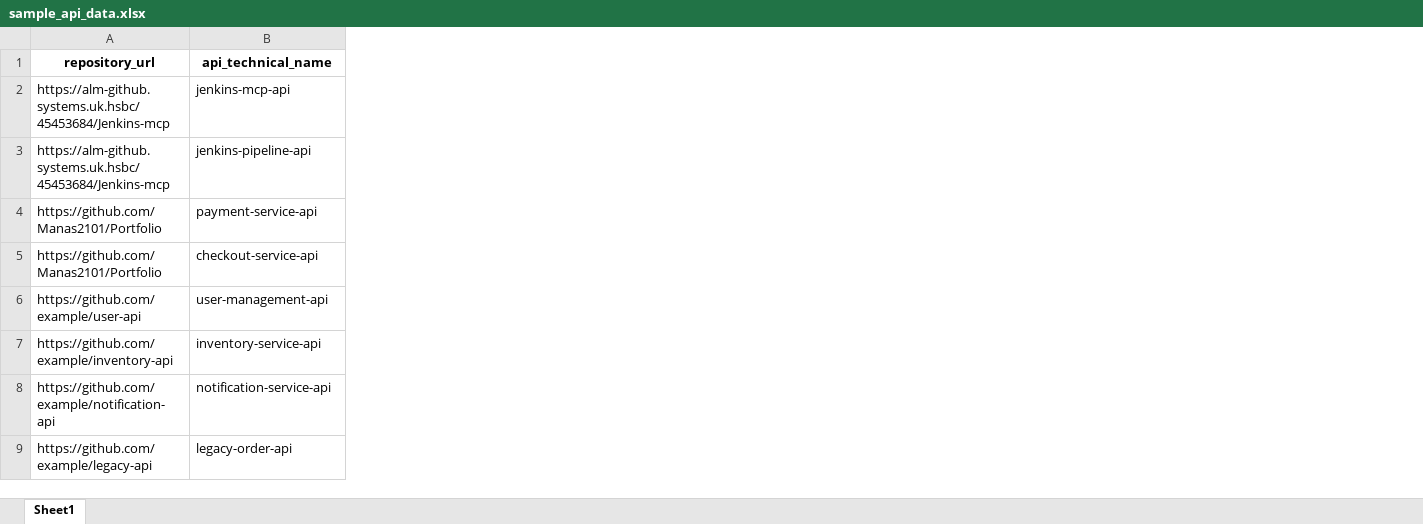
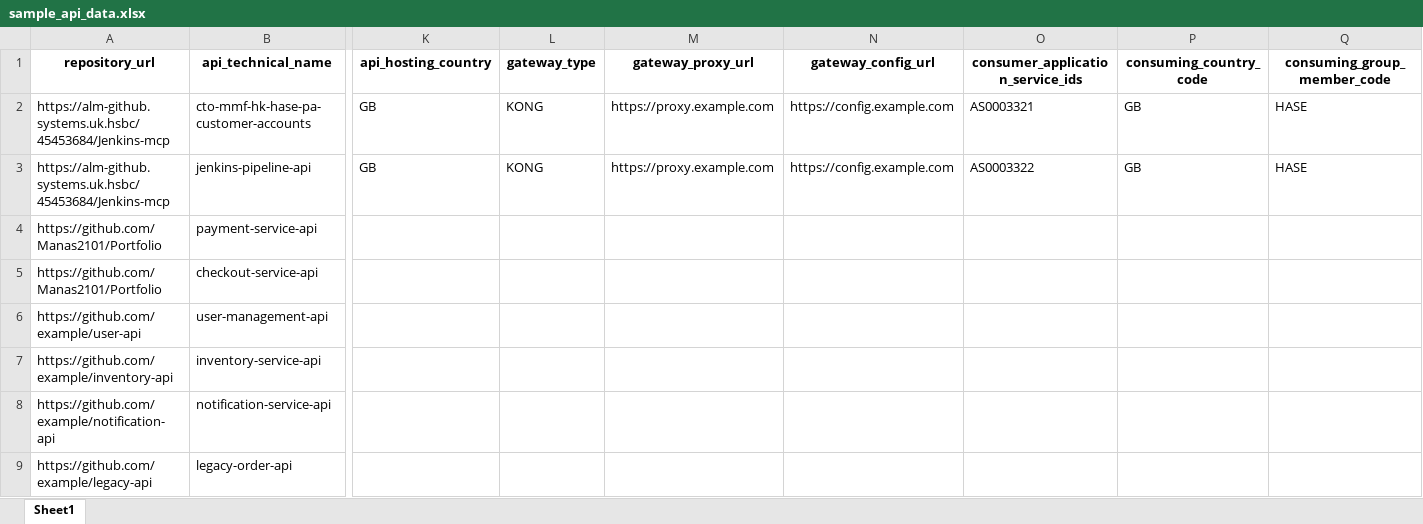
Before and after one commit to Manas2101/ApixAutomation, an Excel workbook: sample_api_data.xlsx, sheet Sheet1, drawn as a sheet; only a part is shown, gaps mark what is left out; values as stored, in another font and other column widths than the file's, no borders; removed rows and columns are numbered as before the commit, all else as after; rows hold the shown columns only; the diff covers the shown part only; the diff names each change by its address in the sheet, - before the commit and + after, or states it on an @@ line.

Commit message:
Updated to new APIX YAML format with multiple APIs support
- Added new fields: snowData, gateway, consumers, consumingCountryGroups
- Updated CSV/Excel with HSBC GitHub Enterprise repo data
- Modified YAML generation to match new APIX format
- Removed old metadata structure (apiVersion, kind)
- Added support for apiContractUrl, documentationUrl, apiHostingCountry

```diff
--- a/sample_api_data.xlsx (sheet Sheet1)
+++ b/sample_api_data.xlsx (sheet Sheet1)
+column K (api_hosting_country), row 3: GB
+column L (gateway_type), row 3: KONG
+column M (gateway_proxy_url), row 3: https://proxy.example.com
+column N (gateway_config_url), row 3: https://config.example.com
+column O (consumer_application_service_ids), row 3: AS0003322
+column P (consuming_country_code), row 3: GB
+column Q (consuming_group_member_code), row 3: HASE
-row 2: https://alm-github.systems.uk.hsbc/45453684/Jenkins-mcp | jenkins-mcp-api
+row 2: https://alm-github.systems.uk.hsbc/45453684/Jenkins-mcp | cto-mmf-hk-hase-pa-customer-accounts | GB | KONG | https://proxy.example.com | https://config.example.com | AS0003321 | GB | HASE
```
Also changed, not shown: 14 edited cells elsewhere in this sheet, 4 other files.
